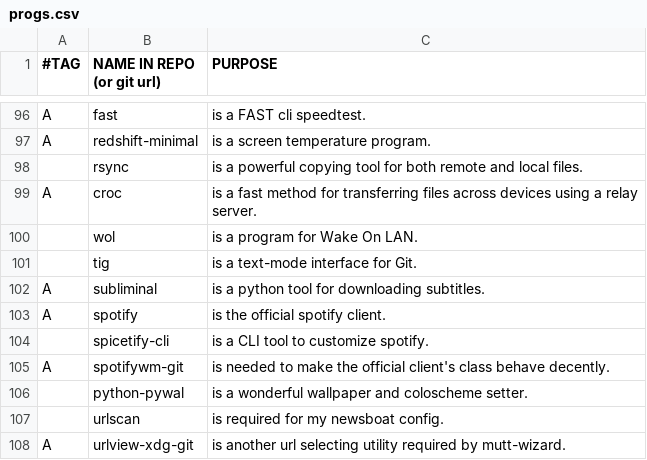
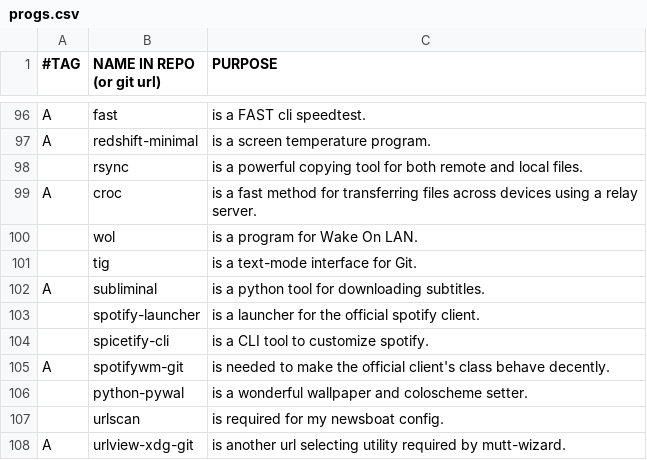
Before and after one commit to BachoSeven/AARGH, a CSV file: progs.csv, drawn as a sheet; only a part is shown, gaps mark what is left out; removed rows and columns are numbered as before the commit, all else as after; the diff names each change by its address in the sheet, - before the commit and + after, or states it on an @@ line.

Commit message:
Update spotify launcher

```diff
--- a/progs.csv
+++ b/progs.csv
-row 103: A | spotify | is the official spotify client.
+row 103:  | spotify-launcher | is a launcher for the official spotify client.
```
